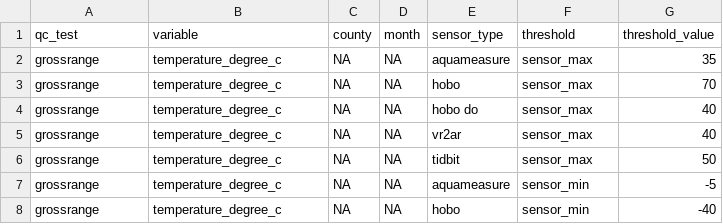
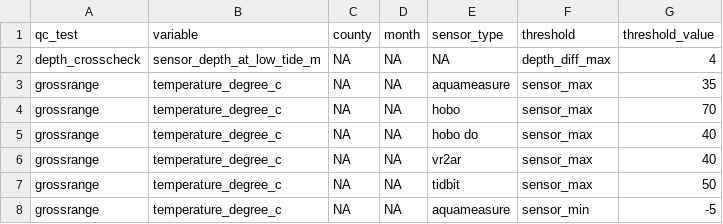
Before and after one commit to ntorrie/inland_thresholds_analysis, a CSV file: thresholds_inland.csv, drawn as a sheet; only a part is shown; the shorter side is filled out with more unchanged rows; the diff names each change by its address in the sheet, - before the commit and + after, or states it on an @@ line.

```diff
--- a/thresholds_inland.csv
+++ b/thresholds_inland.csv
+row 2: depth_crosscheck | sensor_depth_at_low_tide_m | NA | NA | NA | depth_diff_max | 4
```
Also changed, not shown: thresholds_inland_atypical.csv, 19 other files.
